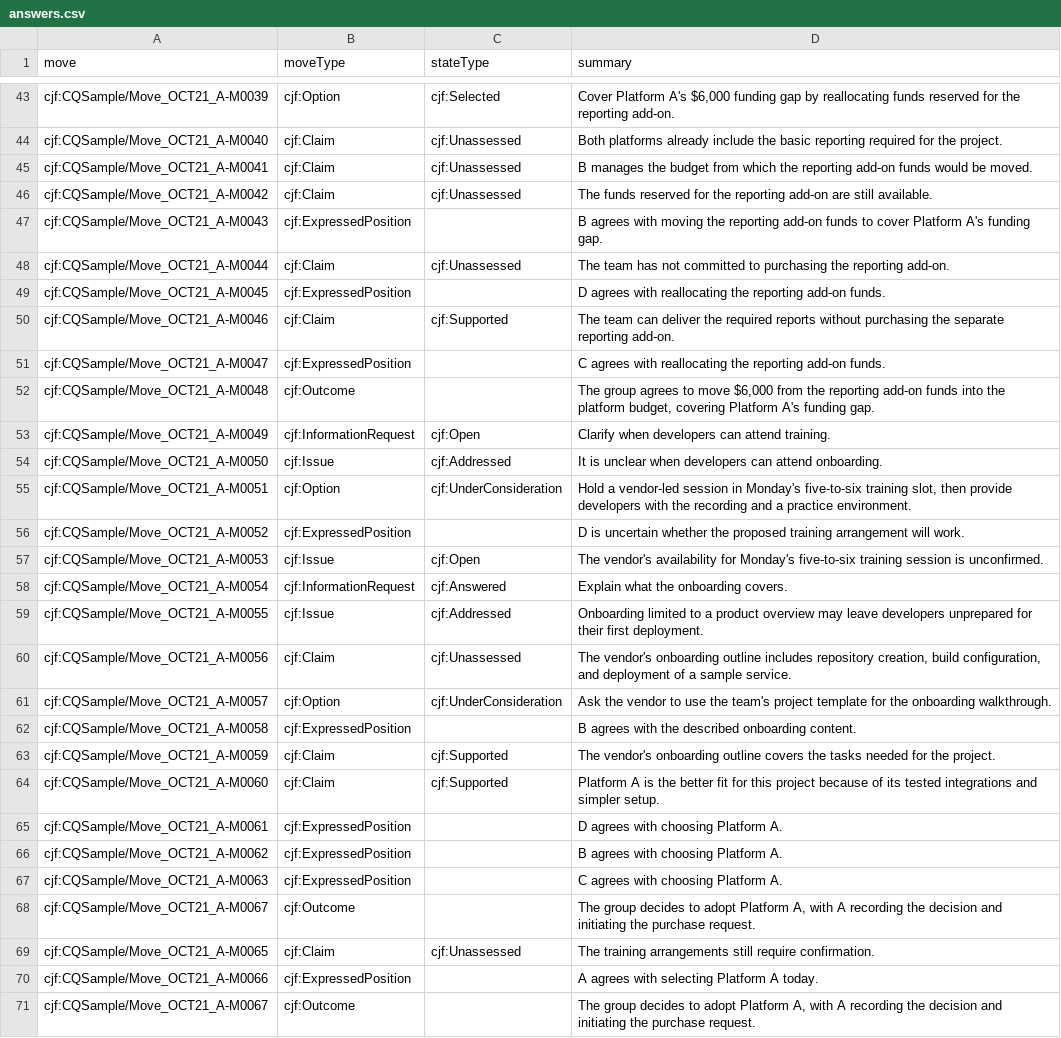
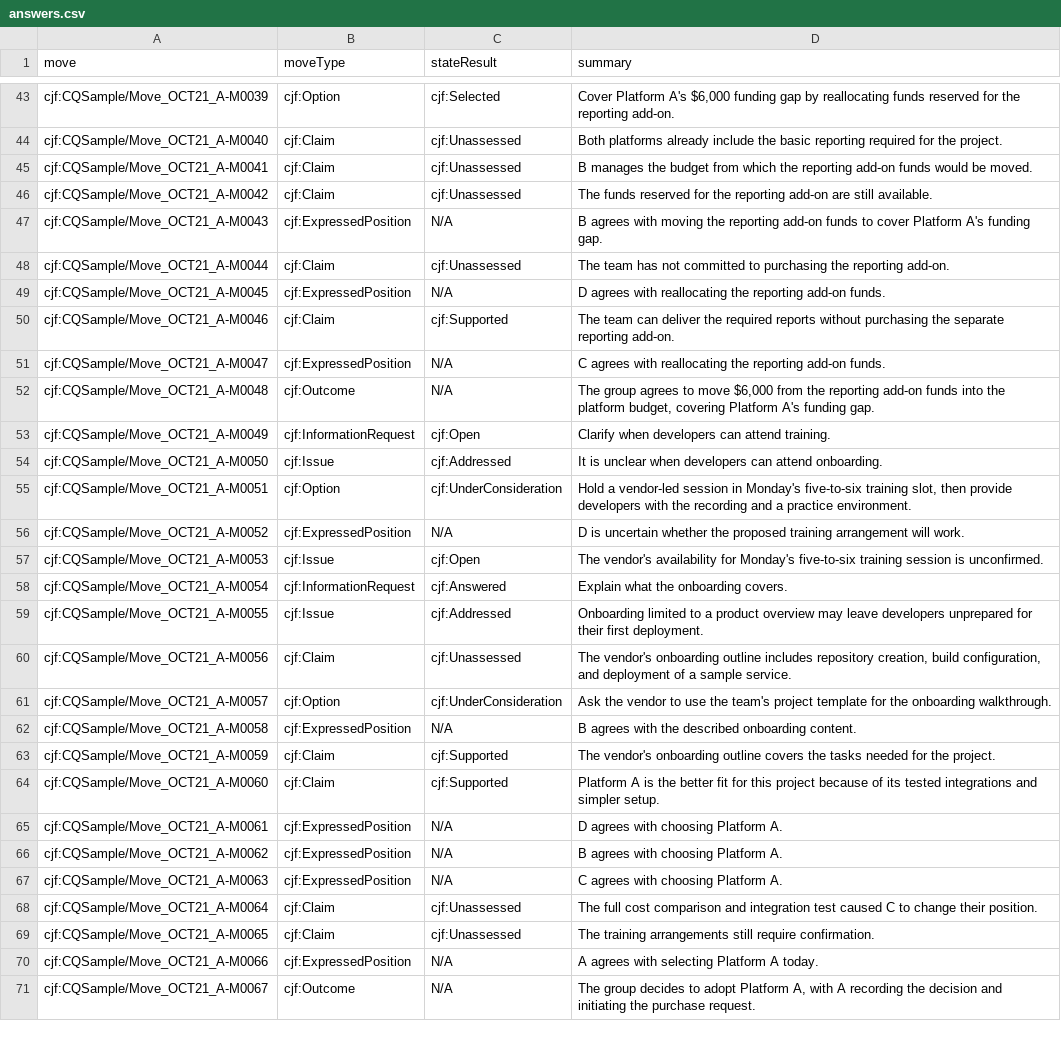
Before and after one commit to tetherless-world/ontology-engineering, a CSV file: oe2026/tracking-cjf/CQAnswers/CQ1/answers.csv, drawn as a sheet; only a part is shown, gaps mark what is left out; the diff covers the shown part only.

```diff
--- a/oe2026/tracking-cjf/CQAnswers/CQ1/answers.csv
+++ b/oe2026/tracking-cjf/CQAnswers/CQ1/answers.csv
@@ -1 +1 @@
-move,moveType,stateType,summary,
+move,moveType,stateResult,summary
@@ -46,8 +46,8 @@ cjf:CQSample/Move_OCT21_A-M0041,cjf:Claim,cjf:Unassessed,B manages the budget fr
 cjf:CQSample/Move_OCT21_A-M0042,cjf:Claim,cjf:Unassessed,The funds reserved for the reporting add-on are still available.
-cjf:CQSample/Move_OCT21_A-M0043,cjf:ExpressedPosition,,B agrees with moving the reporting add-on funds to cover Platform A's funding gap.
+cjf:CQSample/Move_OCT21_A-M0043,cjf:ExpressedPosition,N/A,B agrees with moving the reporting add-on funds to cover Platform A's funding gap.
 cjf:CQSample/Move_OCT21_A-M0044,cjf:Claim,cjf:Unassessed,The team has not committed to purchasing the reporting add-on.
-cjf:CQSample/Move_OCT21_A-M0045,cjf:ExpressedPosition,,D agrees with reallocating the reporting add-on funds.
+cjf:CQSample/Move_OCT21_A-M0045,cjf:ExpressedPosition,N/A,D agrees with reallocating the reporting add-on funds.
 cjf:CQSample/Move_OCT21_A-M0046,cjf:Claim,cjf:Supported,The team can deliver the required reports without purchasing the separate reporting add-on.
-cjf:CQSample/Move_OCT21_A-M0047,cjf:ExpressedPosition,,C agrees with reallocating the reporting add-on funds.
-cjf:CQSample/Move_OCT21_A-M0048,cjf:Outcome,,"The group agrees to move $6,000 from the reporting add-on funds into the platform budget, covering Platform A's funding gap."
+cjf:CQSample/Move_OCT21_A-M0047,cjf:ExpressedPosition,N/A,C agrees with reallocating the reporting add-on funds.
+cjf:CQSample/Move_OCT21_A-M0048,cjf:Outcome,N/A,"The group agrees to move $6,000 from the reporting add-on funds into the platform budget, covering Platform A's funding gap."
 cjf:CQSample/Move_OCT21_A-M0049,cjf:InformationRequest,cjf:Open,Clarify when developers can attend training.
@@ -55,3 +55,3 @@ cjf:CQSample/Move_OCT21_A-M0050,cjf:Issue,cjf:Addressed,It is unclear when devel
 cjf:CQSample/Move_OCT21_A-M0051,cjf:Option,cjf:UnderConsideration,"Hold a vendor-led session in Monday's five-to-six training slot, then provide developers with the recording and a practice environment."
-cjf:CQSample/Move_OCT21_A-M0052,cjf:ExpressedPosition,,D is uncertain whether the proposed training arrangement will work.
+cjf:CQSample/Move_OCT21_A-M0052,cjf:ExpressedPosition,N/A,D is uncertain whether the proposed training arrangement will work.
 cjf:CQSample/Move_OCT21_A-M0053,cjf:Issue,cjf:Open,The vendor's availability for Monday's five-to-six training session is unconfirmed.
@@ -62,2 +62,2 @@ cjf:CQSample/Move_OCT21_A-M0057,cjf:Option,cjf:UnderConsideration,"Ask the vendo
-cjf:CQSample/Move_OCT21_A-M0058,cjf:ExpressedPosition,,B agrees with the described onboarding content.
+cjf:CQSample/Move_OCT21_A-M0058,cjf:ExpressedPosition,N/A,B agrees with the described onboarding content.
 cjf:CQSample/Move_OCT21_A-M0059,cjf:Claim,cjf:Supported,The vendor's onboarding outline covers the tasks needed for the project.
@@ -65,4 +65,4 @@ cjf:CQSample/Move_OCT21_A-M0060,cjf:Claim,cjf:Supported,"Platform A is the bette
-cjf:CQSample/Move_OCT21_A-M0061,cjf:ExpressedPosition,,D agrees with choosing Platform A.
-cjf:CQSample/Move_OCT21_A-M0062,cjf:ExpressedPosition,,B agrees with choosing Platform A.
-cjf:CQSample/Move_OCT21_A-M0063,cjf:ExpressedPosition,,C agrees with choosing Platform A.
-cjf:CQSample/Move_OCT21_A-M0067,cjf:Outcome,,"The group decides to adopt Platform A, with A recording the decision and initiating the purchase request."
+cjf:CQSample/Move_OCT21_A-M0061,cjf:ExpressedPosition,N/A,D agrees with choosing Platform A.
+cjf:CQSample/Move_OCT21_A-M0062,cjf:ExpressedPosition,N/A,B agrees with choosing Platform A.
+cjf:CQSample/Move_OCT21_A-M0063,cjf:ExpressedPosition,N/A,C agrees with choosing Platform A.
+cjf:CQSample/Move_OCT21_A-M0064,cjf:Claim,cjf:Unassessed,The full cost comparison and integration test caused C to change their position.
@@ -70,2 +70,2 @@ cjf:CQSample/Move_OCT21_A-M0065,cjf:Claim,cjf:Unassessed,"The training arrangeme
-cjf:CQSample/Move_OCT21_A-M0066,cjf:ExpressedPosition,,"A agrees with selecting Platform A today."
-cjf:CQSample/Move_OCT21_A-M0067,cjf:Outcome,,"The group decides to adopt Platform A, with A recording the decision and initiating the purchase request."
+cjf:CQSample/Move_OCT21_A-M0066,cjf:ExpressedPosition,N/A,A agrees with selecting Platform A today.
+cjf:CQSample/Move_OCT21_A-M0067,cjf:Outcome,N/A,"The group decides to adopt Platform A, with A recording the decision and initiating the purchase request."
```
Also changed, not shown: 2 edited cells elsewhere in this file, 2 other files.
